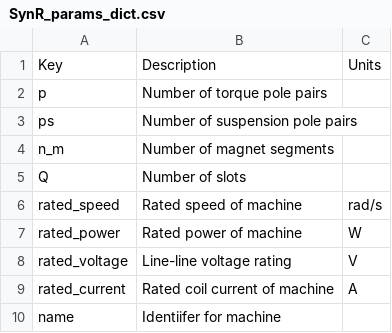
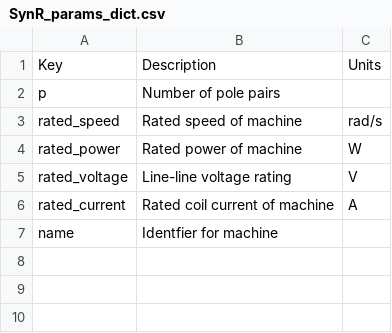
Before and after one commit to Severson-Group/eMach, a CSV file: docs/source/machines/SynR/SynR_params_dict.csv, drawn as a sheet.

```diff
--- a/docs/source/machines/SynR/SynR_params_dict.csv
+++ b/docs/source/machines/SynR/SynR_params_dict.csv
@@ -1,6 +1,3 @@
 Key,Description,Units
-p,Number of torque pole pairs,
-ps,Number of suspension pole pairs,
-n_m,Number of magnet segments,
-Q,Number of slots,
+p,Number of pole pairs,
 rated_speed,Rated speed of machine,rad/s
@@ -9,2 +6,2 @@ rated_voltage,Line-line voltage rating,V
 rated_current,Rated coil current of machine,A
-name,Identiifer for machine,
+name,Identfier for machine,
```
Also changed, not shown: docs/source/machines/SynR/SynR_dimensions_dict.csv, docs/source/machines/SynR/SynR_mat_dict.csv, 1 other file.
